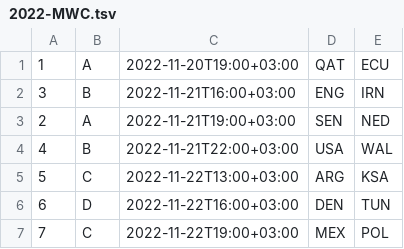
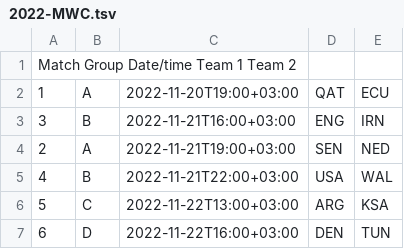
Before and after one commit to gilmoreorless/fridgeball, a TSV file: src/assets/2022-MWC.tsv, drawn as a sheet; only a part is shown; the shorter side is filled out with more unchanged rows.

```diff
--- a/src/assets/2022-MWC.tsv
+++ b/src/assets/2022-MWC.tsv
@@ -1 +1,2 @@
+Match Group Date/time Team 1  Team 2
 1	A	2022-11-20T19:00+03:00	QAT	ECU
```
Also changed, not shown: src/assets/2023-WWC.tsv, 1 other file.
